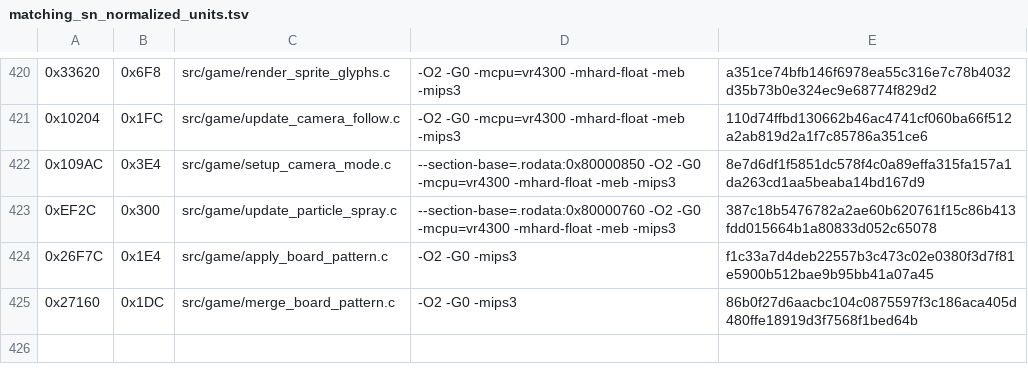
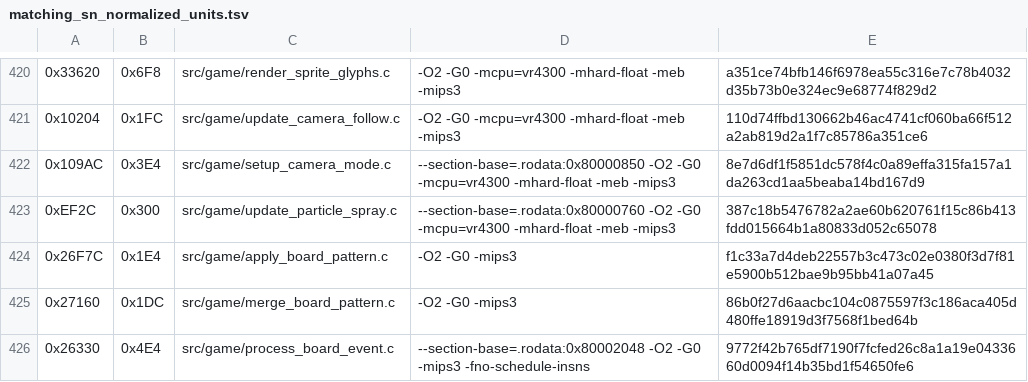
Before and after one commit to TheGh0stShip/Rugrats-Scavenger-Hunt, a TSV file: config/us/matching_sn_normalized_units.tsv, drawn as a sheet; only a part is shown, gaps mark what is left out; the diff names each change by its address in the sheet, - before the commit and + after, or states it on an @@ line.

Commit message:
Match board event dispatch

```diff
--- a/config/us/matching_sn_normalized_units.tsv
+++ b/config/us/matching_sn_normalized_units.tsv
+row 426: 0x26330 | 0x4E4 | src/game/process_board_event.c | --section-base=.rodata:0x80002048 -O2 -G0 -mips3 -fno-schedule-insns | 9772f42b765df7190f7fcfed26c8a1a19e0433660d0094f14b35bd1f54650fe6
```
Also changed, not shown: 6 other files.
